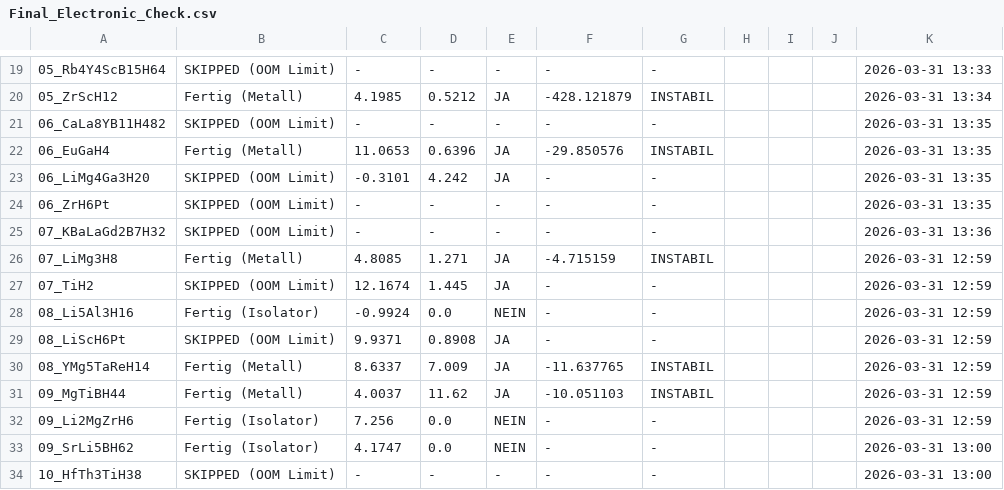
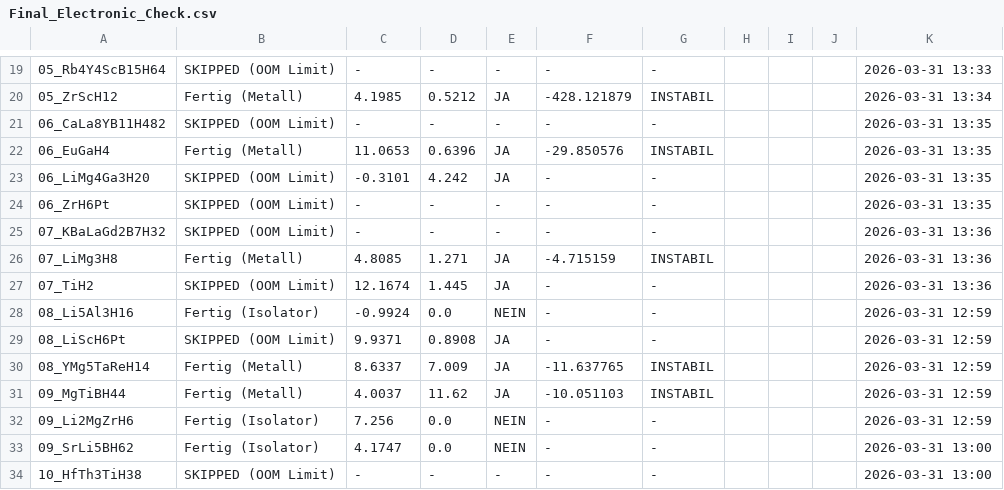
Before and after one commit to MarcoAndersohn/ZOS_Cloud_Compute, a CSV file: Final_Electronic_Check.csv, drawn as a sheet; only a part is shown, gaps mark what is left out; the diff names each change by its address in the sheet, - before the commit and + after, or states it on an @@ line.

```diff
--- a/Final_Electronic_Check.csv
+++ b/Final_Electronic_Check.csv
-K26:K27: 2026-03-31 12:59
+K26:K27: 2026-03-31 13:36
```
Also changed, not shown: 5 other files.
